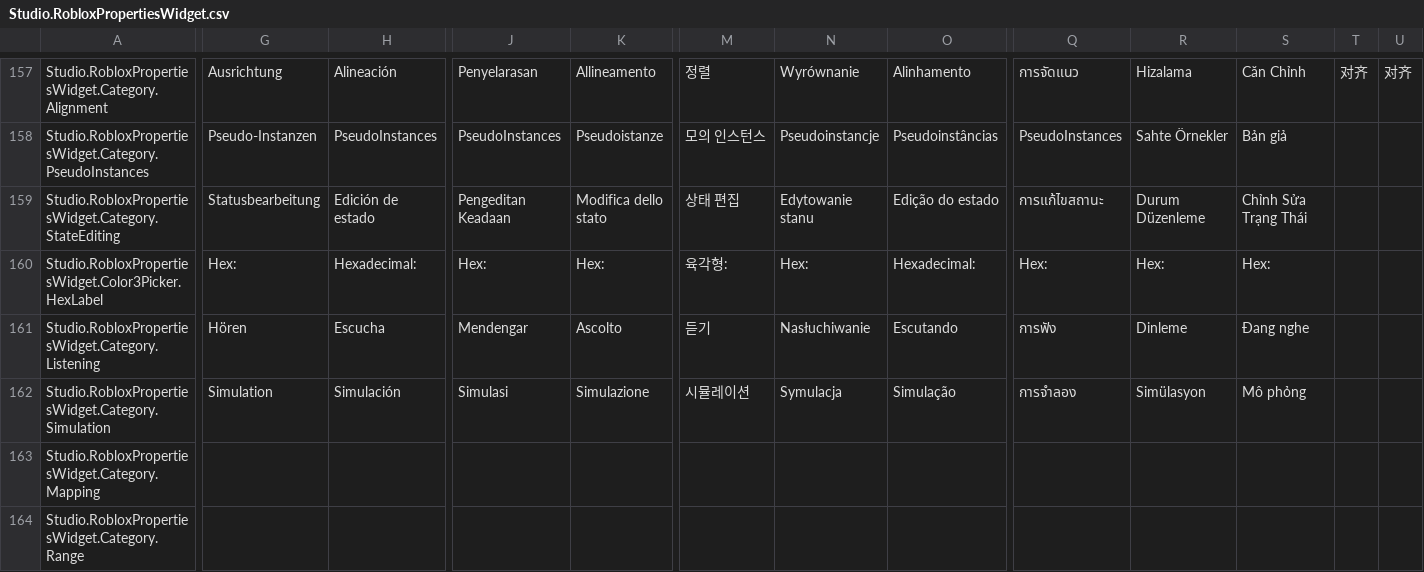
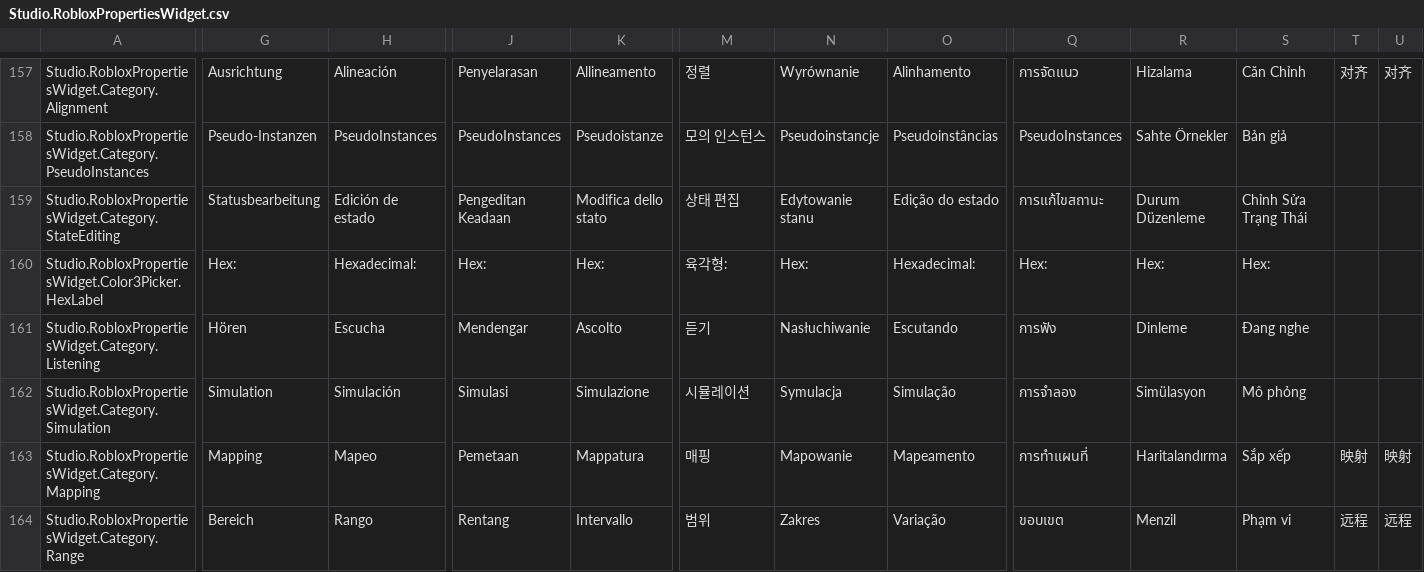
Before and after one commit to YagmurMelekHanci/Roblox-Client-Tracker, a CSV file: QtResources/AllStringsTranslated/Studio.RobloxPropertiesWidget.csv, drawn as a sheet; only a part is shown, gaps mark what is left out; the diff covers the shown part only; the diff names each change by its address in the sheet, - before the commit and + after, or states it on an @@ line.

```diff
--- a/QtResources/AllStringsTranslated/Studio.RobloxPropertiesWidget.csv
+++ b/QtResources/AllStringsTranslated/Studio.RobloxPropertiesWidget.csv
-G163: (empty)
+G163: Mapping
-H163: (empty)
+H163: Mapeo
-J163: (empty)
+J163: Pemetaan
-K163: (empty)
+K163: Mappatura
-M163: (empty)
+M163: 매핑
-N163: (empty)
+N163: Mapowanie
-O163: (empty)
+O163: Mapeamento
-Q163: (empty)
+Q163: การทำแผนที่
-R163: (empty)
+R163: Haritalandırma
-S163: (empty)
+S163: Sắp xếp
-T163: (empty)
+T163: 映射
-U163: (empty)
+U163: 映射
-G164: (empty)
+G164: Bereich
-H164: (empty)
+H164: Rango
-J164: (empty)
+J164: Rentang
-K164: (empty)
+K164: Intervallo
-M164: (empty)
+M164: 범위
-N164: (empty)
+N164: Zakres
-O164: (empty)
+O164: Variação
-Q164: (empty)
+Q164: ขอบเขต
-R164: (empty)
+R164: Menzil
-S164: (empty)
+S164: Phạm vi
-T164: (empty)
+T164: 远程
-U164: (empty)
+U164: 远程
```
Also changed, not shown: 28 edited cells elsewhere in this file, QtResources/AllStringsTranslated/Studio.Common.csv, QtResources/AllStringsUntranslated/StudioAppBetaFeaturesStrings.csv, 39 other files.
